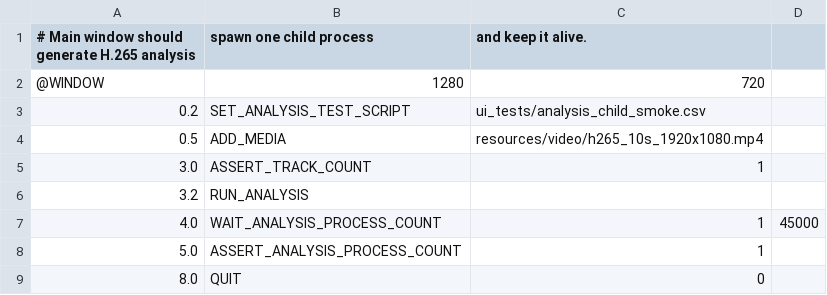
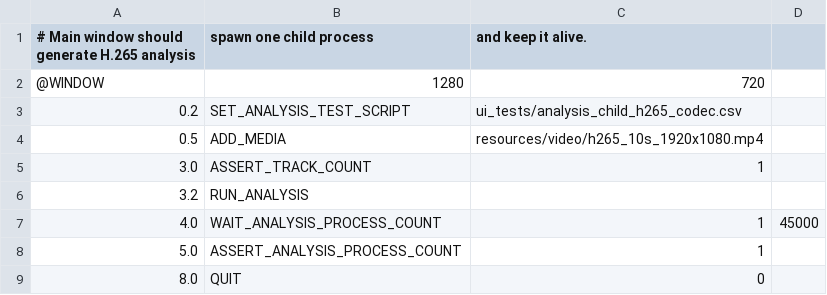
Before and after one commit to Nakiha/VoidPlayer, a CSV file: ui_tests/analysis_spawn_h265.csv, drawn as a sheet.

Commit message:
Fix codec-aware analysis unit labels

```diff
--- a/ui_tests/analysis_spawn_h265.csv
+++ b/ui_tests/analysis_spawn_h265.csv
@@ -2,3 +2,3 @@
 @WINDOW, 1280, 720
-0.2, SET_ANALYSIS_TEST_SCRIPT, ui_tests/analysis_child_smoke.csv
+0.2, SET_ANALYSIS_TEST_SCRIPT, ui_tests/analysis_child_h265_codec.csv
 0.5, ADD_MEDIA, resources/video/h265_10s_1920x1080.mp4
```
Also changed, not shown: 6 other files.
